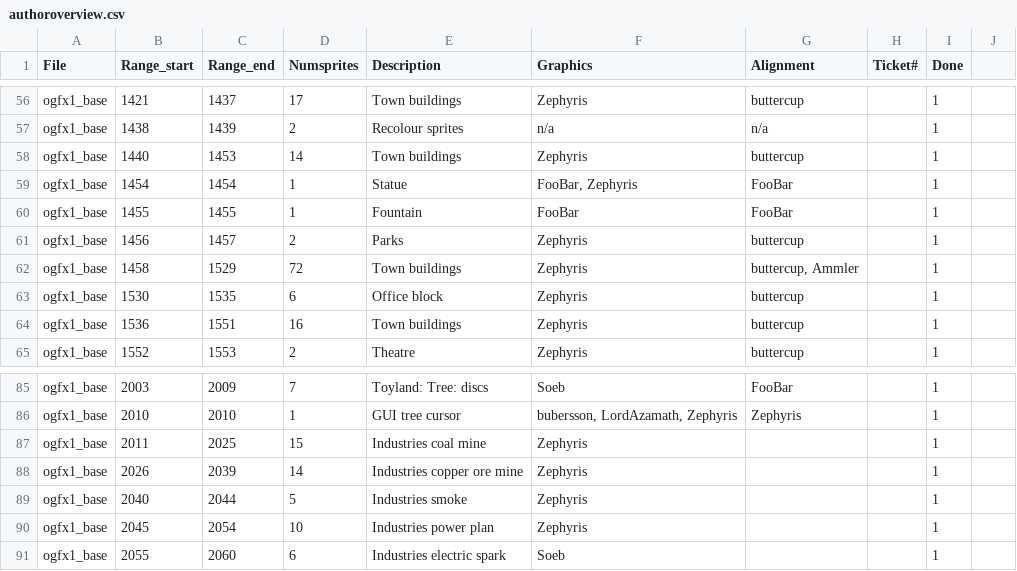
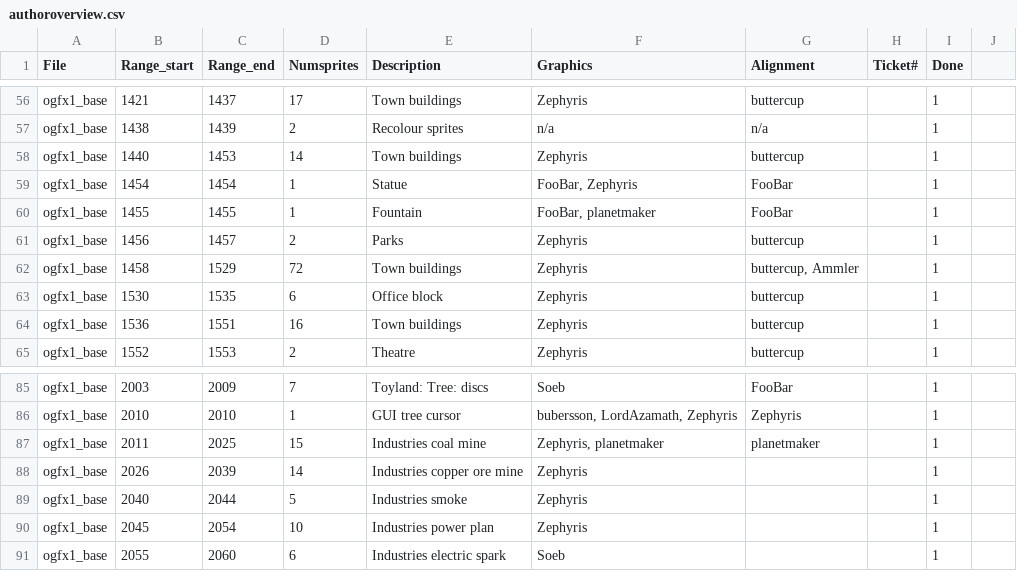
Before and after one commit to OpenTTD/OpenGFX, a CSV file: docs/authoroverview.csv, drawn as a sheet; only a part is shown, gaps mark what is left out.

```diff
--- a/docs/authoroverview.csv
+++ b/docs/authoroverview.csv
@@ -59,3 +59,3 @@ ogfx1_base;1440;1453;14;Town buildings;Zephyris;buttercup;;1
 ogfx1_base;1454;1454;1;Statue;FooBar, Zephyris;FooBar;;1
-ogfx1_base;1455;1455;1;Fountain;FooBar;FooBar;;1
+ogfx1_base;1455;1455;1;Fountain;FooBar, planetmaker;FooBar;;1
 ogfx1_base;1456;1457;2;Parks;Zephyris;buttercup;;1
@@ -86,3 +86,3 @@ ogfx1_base;2003;2009;7;Toyland: Tree: discs;Soeb;FooBar;;1
 ogfx1_base;2010;2010;1;GUI tree cursor;bubersson, LordAzamath, Zephyris;Zephyris;;1
-ogfx1_base;2011;2025;15;Industries coal mine;Zephyris;;;1
+ogfx1_base;2011;2025;15;Industries coal mine;Zephyris, planetmaker;planetmaker;;1
 ogfx1_base;2026;2039;14;Industries copper ore mine;Zephyris;;;1
```
Also changed, not shown: 8 other files.
